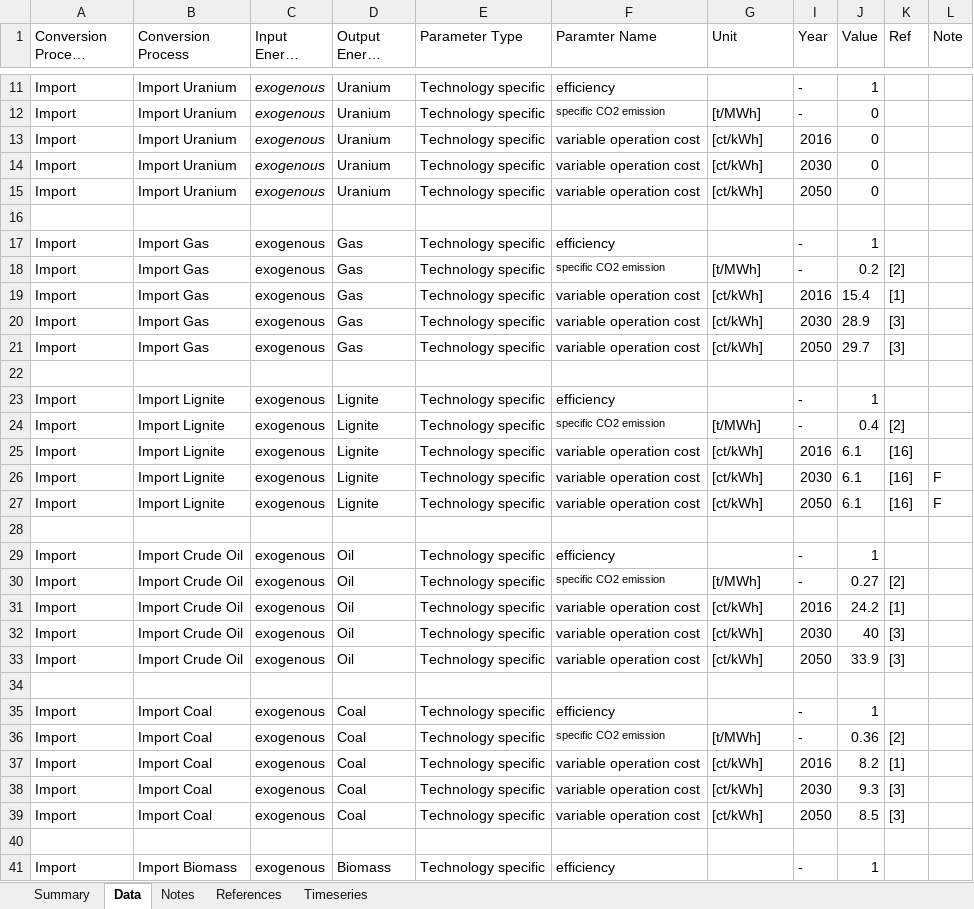
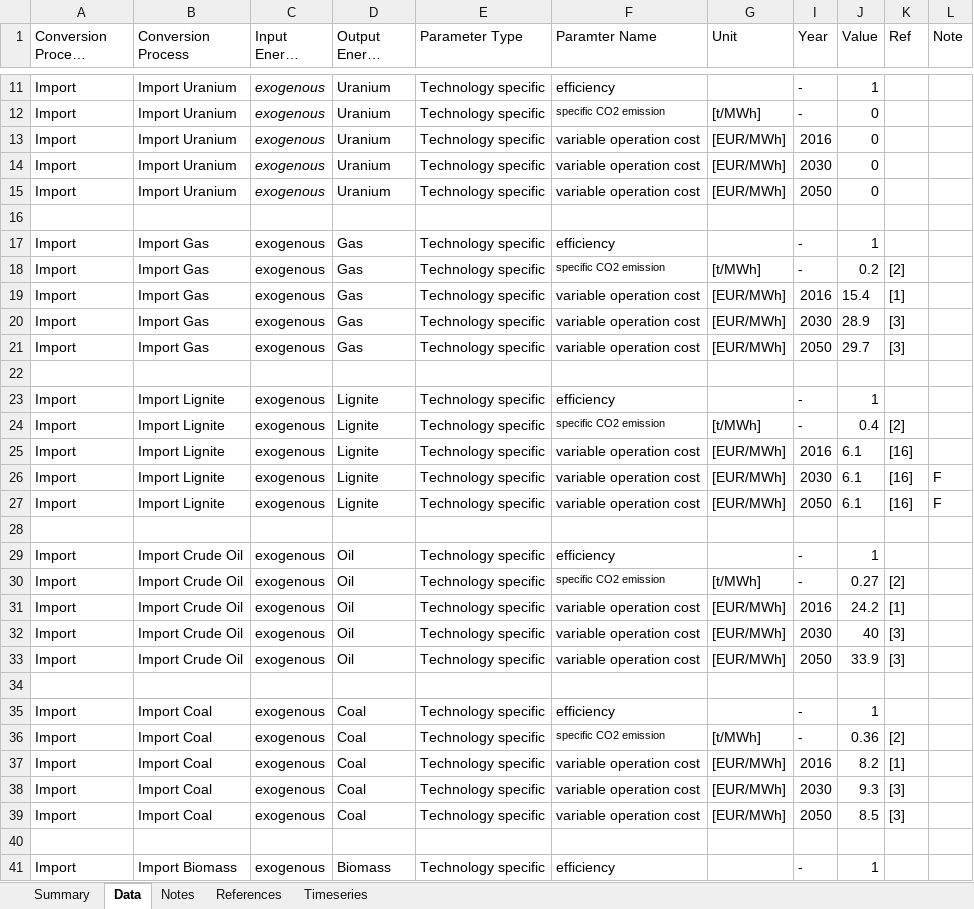
Before and after one commit to OCGModel/OCGModel, an Excel workbook: database/database.xlsx, sheet Data, drawn as a sheet; only a part is shown, gaps mark what is left out; long unchanged cells end in …; values as stored, in another font and other column widths than the file's, no borders; table styles not drawn; the diff covers the shown part only; the diff names each change by its address in the sheet, - before the commit and + after, or states it on an @@ line.

Commit message:
Corrected small mistake at parameter unit

```diff
--- a/database/database.xlsx (sheet Data)
+++ b/database/database.xlsx (sheet Data)
-G13:G15 (Unit): [ct/kWh]
+G13:G15 (Unit): [EUR/MWh]
-G19:G21 (Unit): [ct/kWh]
+G19:G21 (Unit): [EUR/MWh]
-G25:G27 (Unit): [ct/kWh]
+G25:G27 (Unit): [EUR/MWh]
-G31:G33 (Unit): [ct/kWh]
+G31:G33 (Unit): [EUR/MWh]
-G37:G39 (Unit): [ct/kWh]
+G37:G39 (Unit): [EUR/MWh]
```
Also changed, not shown: 6 edited cells elsewhere in this sheet, hidden cells.
